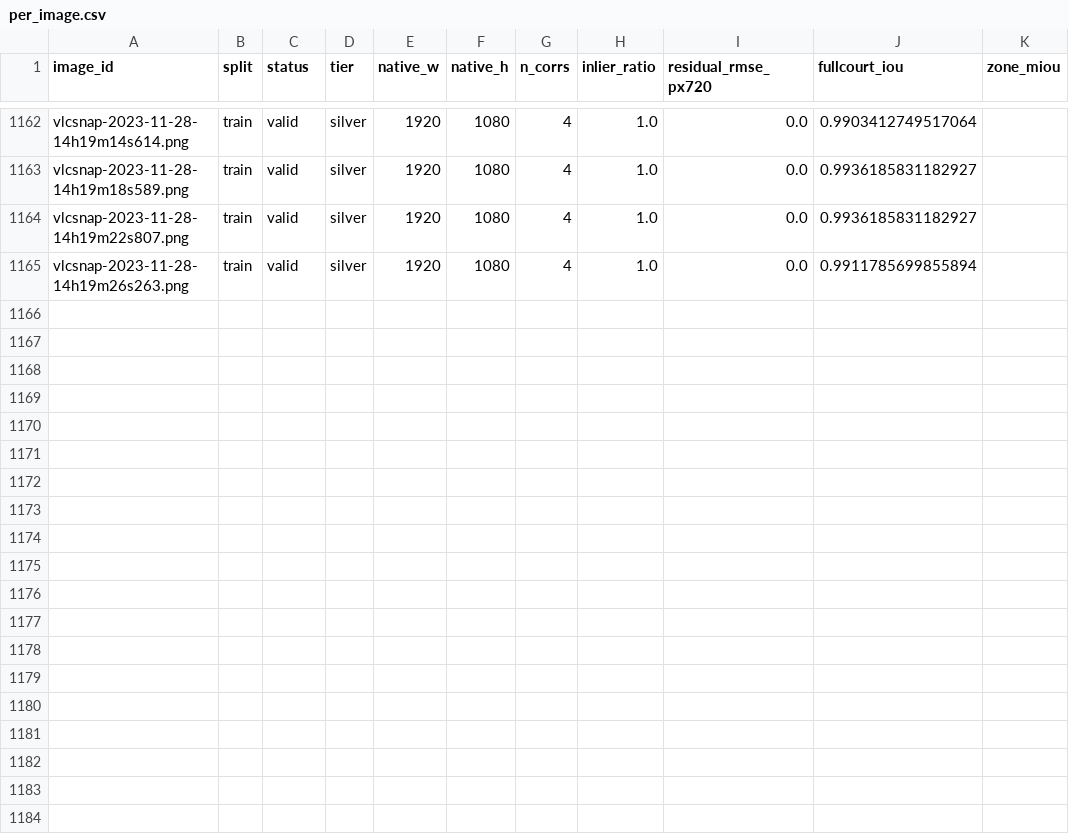
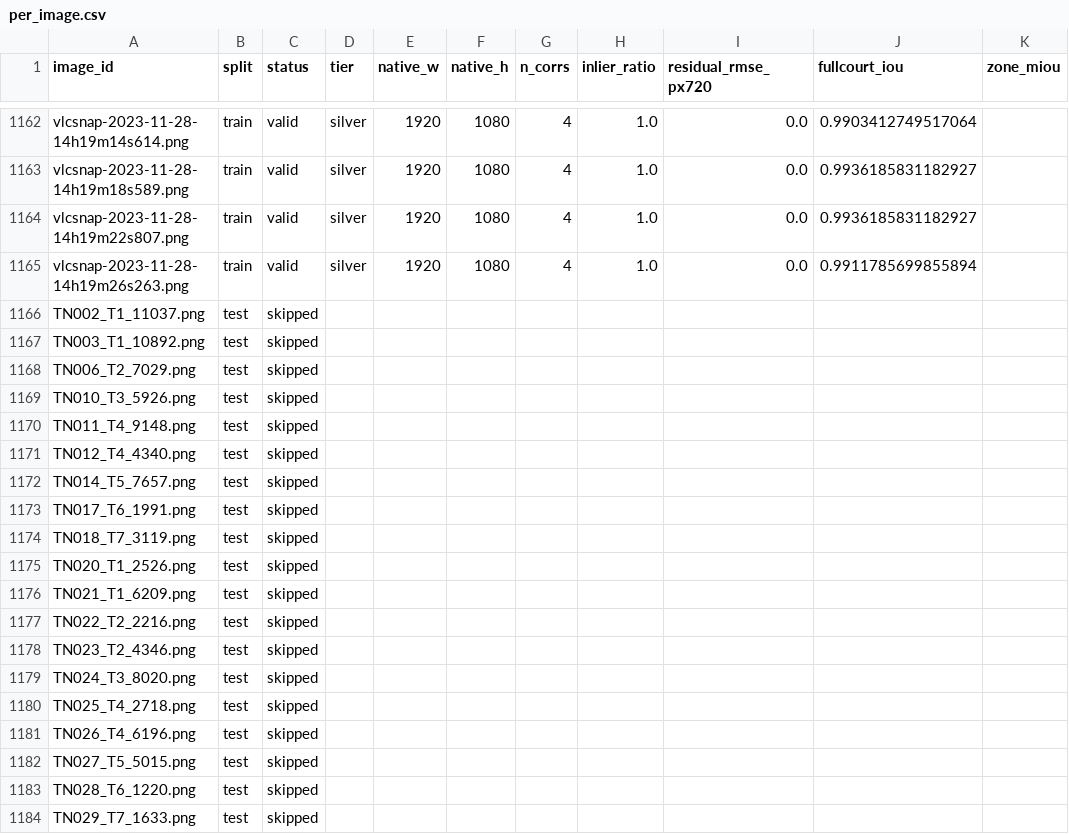
Before and after one commit to Madou10-lab/CourtAlign, a CSV file: data/benchmark_gt/official/tennis_fullcourt/all/per_image.csv, drawn as a sheet; only a part is shown, gaps mark what is left out; the diff names each change by its address in the sheet, - before the commit and + after, or states it on an @@ line.

```diff
--- a/data/benchmark_gt/official/tennis_fullcourt/all/per_image.csv
+++ b/data/benchmark_gt/official/tennis_fullcourt/all/per_image.csv
+row 1166: TN002_T1_11037.png | test | skipped
+row 1167: TN003_T1_10892.png | test | skipped
+row 1168: TN006_T2_7029.png | test | skipped
+row 1169: TN010_T3_5926.png | test | skipped
+row 1170: TN011_T4_9148.png | test | skipped
+row 1171: TN012_T4_4340.png | test | skipped
+row 1172: TN014_T5_7657.png | test | skipped
+row 1173: TN017_T6_1991.png | test | skipped
+row 1174: TN018_T7_3119.png | test | skipped
+row 1175: TN020_T1_2526.png | test | skipped
+row 1176: TN021_T1_6209.png | test | skipped
+row 1177: TN022_T2_2216.png | test | skipped
+row 1178: TN023_T2_4346.png | test | skipped
+row 1179: TN024_T3_8020.png | test | skipped
+row 1180: TN025_T4_2718.png | test | skipped
+row 1181: TN026_T4_6196.png | test | skipped
+row 1182: TN027_T5_5015.png | test | skipped
+row 1183: TN028_T6_1220.png | test | skipped
+row 1184: TN029_T7_1633.png | test | skipped
```
Also changed, not shown: data/benchmark_gt/official/badminton_zones/all/per_image.csv, data/splits/badminton_zones.csv, 21 other files.
